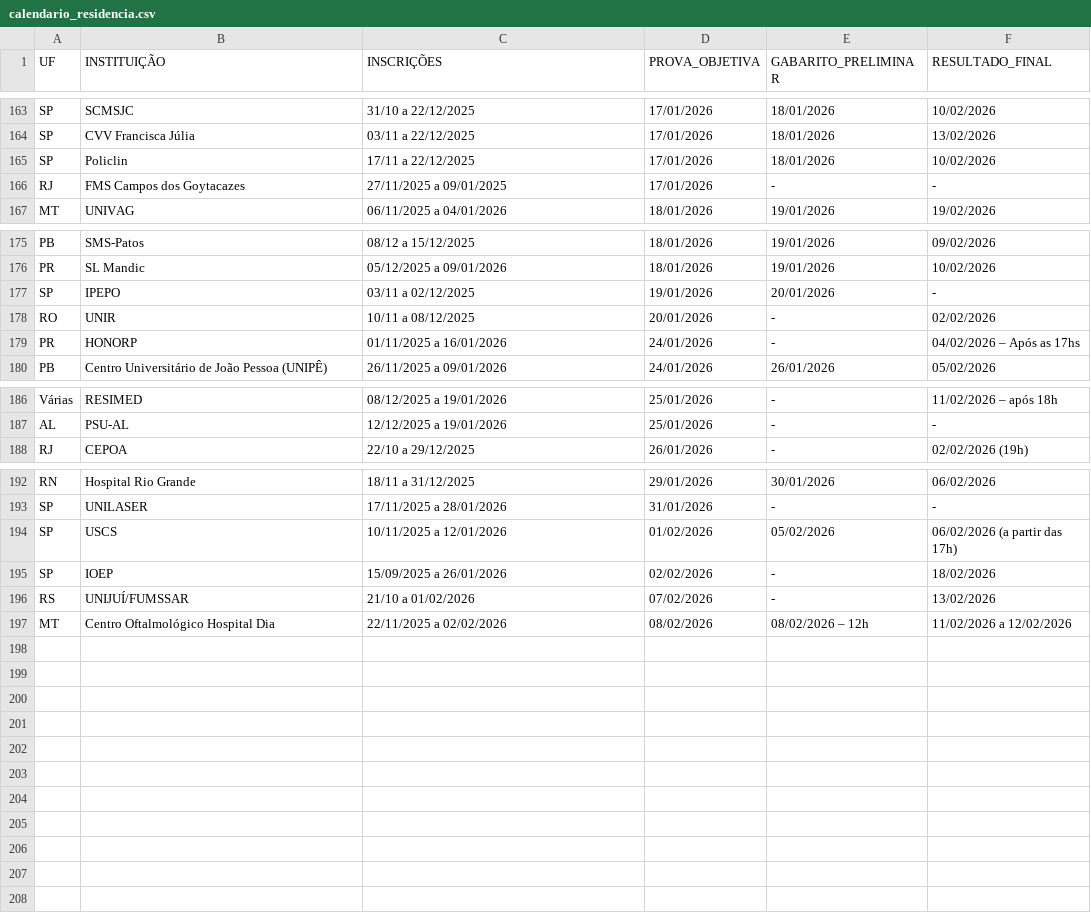
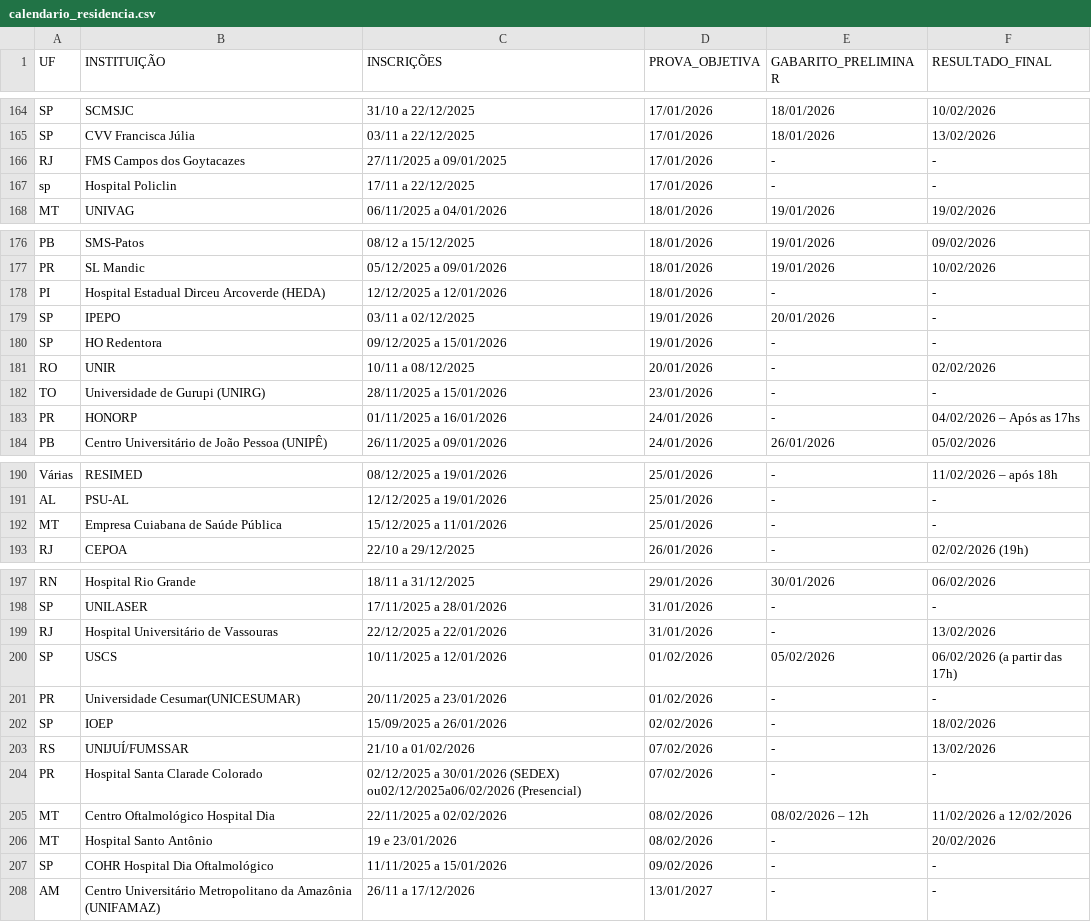
Before and after one commit to cadeteafya/calendario-provas, a CSV file: data/calendario_residencia.csv, drawn as a sheet; only a part is shown, gaps mark what is left out; the diff covers the shown part only.

```diff
--- a/data/calendario_residencia.csv
+++ b/data/calendario_residencia.csv
@@ -164,4 +165,4 @@ SP,SCMSJC,31/10 a 22/12/2025,17/01/2026,18/01/2026,10/02/2026
 SP,CVV Francisca Júlia,03/11 a 22/12/2025,17/01/2026,18/01/2026,13/02/2026
-SP,Policlin,17/11 a 22/12/2025,17/01/2026,18/01/2026,10/02/2026
 RJ,FMS Campos dos Goytacazes,27/11/2025 a 09/01/2025,17/01/2026,-,-
+sp,Hospital Policlin,17/11 a 22/12/2025,17/01/2026,-,-
 MT,UNIVAG,06/11/2025 a 04/01/2026,18/01/2026,19/01/2026,19/02/2026
@@ -176,4 +177,7 @@ PB,SMS-Patos,08/12 a 15/12/2025,18/01/2026,19/01/2026,09/02/2026
 PR,SL Mandic,05/12/2025 a 09/01/2026,18/01/2026,19/01/2026,10/02/2026
+PI,Hospital Estadual Dirceu Arcoverde (HEDA),12/12/2025 a 12/01/2026,18/01/2026,-,-
 SP,IPEPO,03/11 a 02/12/2025,19/01/2026,20/01/2026,-
+SP,HO Redentora,09/12/2025 a 15/01/2026,19/01/2026,-,-
 RO,UNIR,10/11 a 08/12/2025,20/01/2026,-,02/02/2026
+TO,Universidade de Gurupi (UNIRG),28/11/2025 a 15/01/2026,23/01/2026,-,-
 PR,HONORP,01/11/2025 a 16/01/2026,24/01/2026,-,04/02/2026 – Após as 17hs
@@ -187,2 +191,3 @@ Várias,RESIMED,08/12/2025 a 19/01/2026,25/01/2026,-,11/02/2026 – após 18h
 AL,PSU-AL,12/12/2025 a 19/01/2026,25/01/2026,-,-
+MT,Empresa Cuiabana de Saúde Pública,15/12/2025 a 11/01/2026,25/01/2026,-,-
 RJ,CEPOA,22/10 a 29/12/2025,26/01/2026,-,02/02/2026 (19h)
@@ -193,5 +198,11 @@ RN,Hospital Rio Grande,18/11 a 31/12/2025,29/01/2026,30/01/2026,06/02/2026
 SP,UNILASER,17/11/2025 a 28/01/2026,31/01/2026,-,-
+RJ,Hospital Universitário de Vassouras,22/12/2025 a 22/01/2026,31/01/2026,-,13/02/2026
 SP,USCS,10/11/2025 a 12/01/2026,01/02/2026,05/02/2026,06/02/2026 (a partir das 17h)
+PR,Universidade Cesumar(UNICESUMAR),20/11/2025 a 23/01/2026,01/02/2026,-,-
 SP,IOEP,15/09/2025 a 26/01/2026,02/02/2026,-,18/02/2026
 RS,UNIJUÍ/FUMSSAR,21/10 a 01/02/2026,07/02/2026,-,13/02/2026
+PR,Hospital Santa Clarade Colorado,02/12/2025 a 30/01/2026 (SEDEX) ou02/12/2025a06/02/2026 (Presencial),07/02/2026,-,-
 MT,Centro Oftalmológico Hospital Dia,22/11/2025 a 02/02/2026,08/02/2026,08/02/2026 – 12h,11/02/2026 a 12/02/2026
+MT,Hospital Santo Antônio,19 e 23/01/2026,08/02/2026,-,20/02/2026
+SP,COHR Hospital Dia Oftalmológico,11/11/2025 a 15/01/2026,09/02/2026,-,-
+AM,Centro Universitário Metropolitano da Amazônia (UNIFAMAZ),26/11 a 17/12/2026,13/01/2027,-,-
```
Also changed, not shown: 1 added row and 2 edited cells elsewhere in this file, 2 other files.
